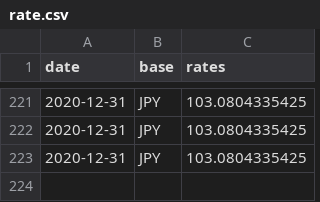
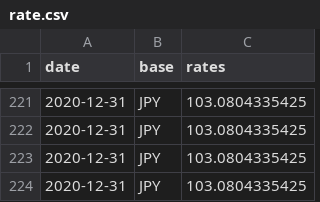
Before and after one commit to filiptronicek/euro-currency, a CSV file: data/JPY/rate.csv, drawn as a sheet; only a part is shown, gaps mark what is left out.

```diff
--- a/data/JPY/rate.csv
+++ b/data/JPY/rate.csv
@@ -223 +223,2 @@ date, base, rates
 2020-12-31,JPY,103.0804335425
+2020-12-31,JPY,103.0804335425
```
Also changed, not shown: data/CZK/rate.csv, data/HUF/rate.csv, 30 other files.
